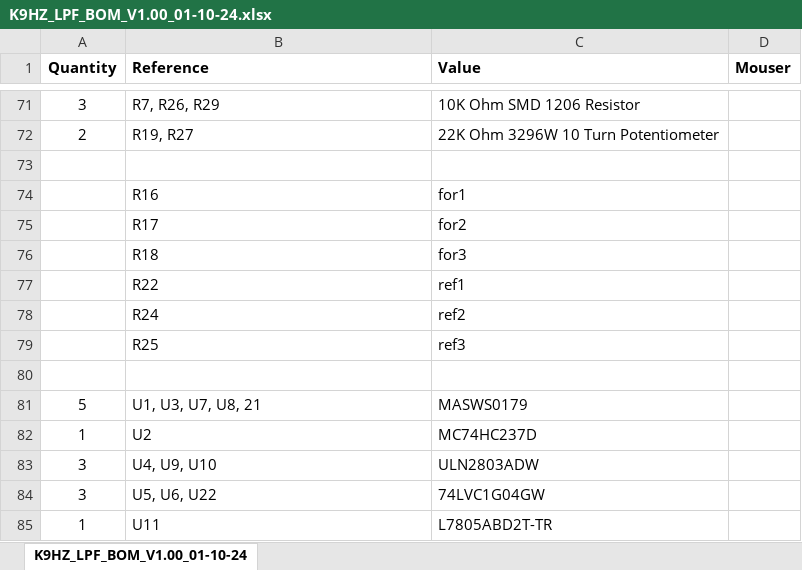
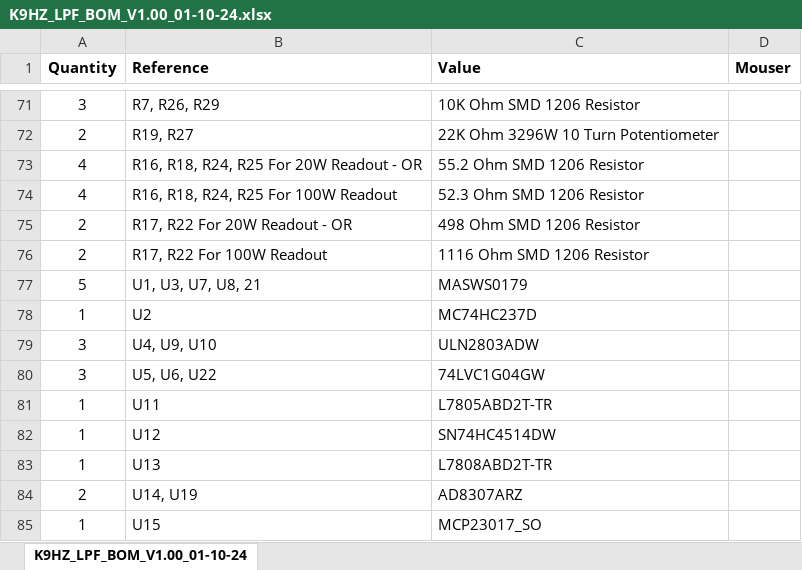
Before and after one commit to DRWJSCHMIDT/T41, an Excel workbook: K9HZ_LFP_Module/K9HZ_LPF_V1.00_BOMs/K9HZ_LPF_BOM_V1.00_01-10-24.xlsx, sheet K9HZ_LPF_BOM_V1.00_01-10-24, drawn as a sheet; only a part is shown, gaps mark what is left out; the shorter side is filled out with more unchanged rows; values as stored, in another font and other column widths than the file's, no borders; removed rows and columns are numbered as before the commit, all else as after; the diff names each change by its address in the sheet, - before the commit and + after, or states it on an @@ line.

```diff
--- a/K9HZ_LFP_Module/K9HZ_LPF_V1.00_BOMs/K9HZ_LPF_BOM_V1.00_01-10-24.xlsx (sheet K9HZ_LPF_BOM_V1.00_01-10-24)
+++ b/K9HZ_LFP_Module/K9HZ_LPF_V1.00_BOMs/K9HZ_LPF_BOM_V1.00_01-10-24.xlsx (sheet K9HZ_LPF_BOM_V1.00_01-10-24)
-row 73: (empty)
+row 73: 4 | R16, R18, R24, R25 For 20W Readout - OR | 55.2 Ohm SMD 1206 Resistor
-row 74:  | R16 | for1
-row 75:  | R17 | for2
-row 76:  | R18 | for3
-row 77:  | R22 | ref1
-row 78:  | R24 | ref2
-row 79:  | R25 | ref3
-row 74: (empty)
+row 74: 4 | R16, R18, R24, R25 For 100W Readout | 52.3 Ohm SMD 1206 Resistor
+row 75: 2 | R17, R22 For 20W Readout - OR | 498 Ohm SMD 1206 Resistor
+row 76: 2 | R17, R22 For 100W Readout | 1116 Ohm SMD 1206 Resistor
```
Also changed, not shown: K9HZ_LFP_Module/K9HZ_LPF_V1.00_BOMs/K9HZ_LPF-Control_Board_BOM_V1.00_01-14-24.xlsx, K9HZ_LFP_Module/K9HZ_LPF_V1.00_BOMs/K9HZ_LPF-Filter_Board_BOM_V1.00_01-10-24.xlsx, 20 other files.
